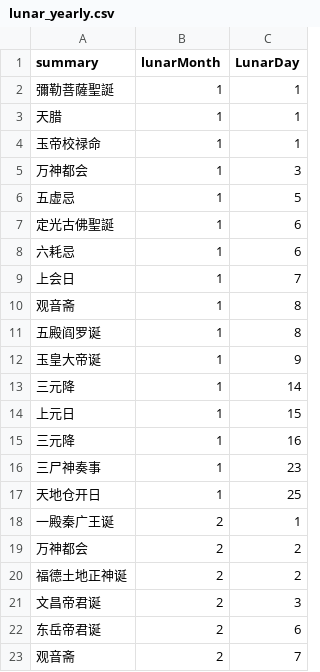
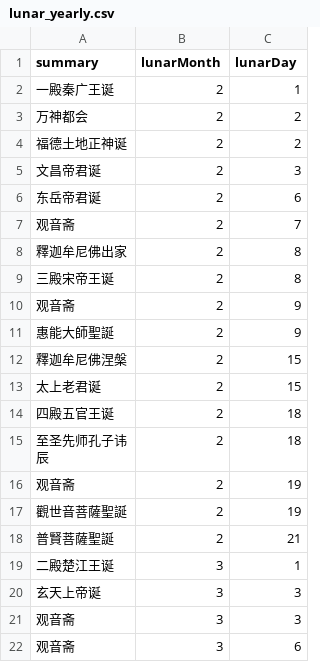
Before and after one commit to saleo/skcalDaysGenerator, a CSV file: public/lunar_yearly.csv, drawn as a sheet; only a part is shown; the shorter side is filled out with more unchanged rows.

Commit message:
1.getByLunarYear use 2019_21solarLunar_ganzhiJieqi as data-source;2.moduleEventsByLunar added as lunar-yearly-events source; 3.fix letter-case problem in 2 the csv files

```diff
--- a/public/lunar_yearly.csv
+++ b/public/lunar_yearly.csv
@@ -1,18 +1,2 @@
-summary,lunarMonth,LunarDay
-彌勒菩薩聖誕,1,1
-天腊,1,1
-玉帝校禄命,1,1
-万神都会,1,3
-五虚忌,1,5
-定光古佛聖誕,1,6
-六耗忌,1,6
-上会日,1,7
-观音斋,1,8
-五殿阎罗诞,1,8
-玉皇大帝诞,1,9
-三元降,1,14
-上元日,1,15
-三元降,1,16
-三尸神奏事,1,23
-天地仓开日,1,25
+summary,lunarMonth,lunarDay
 一殿秦广王诞,2,1
```
Also changed, not shown: public/2019_21solarLunar_ganzhiJieqi.csv, 6 other files.
